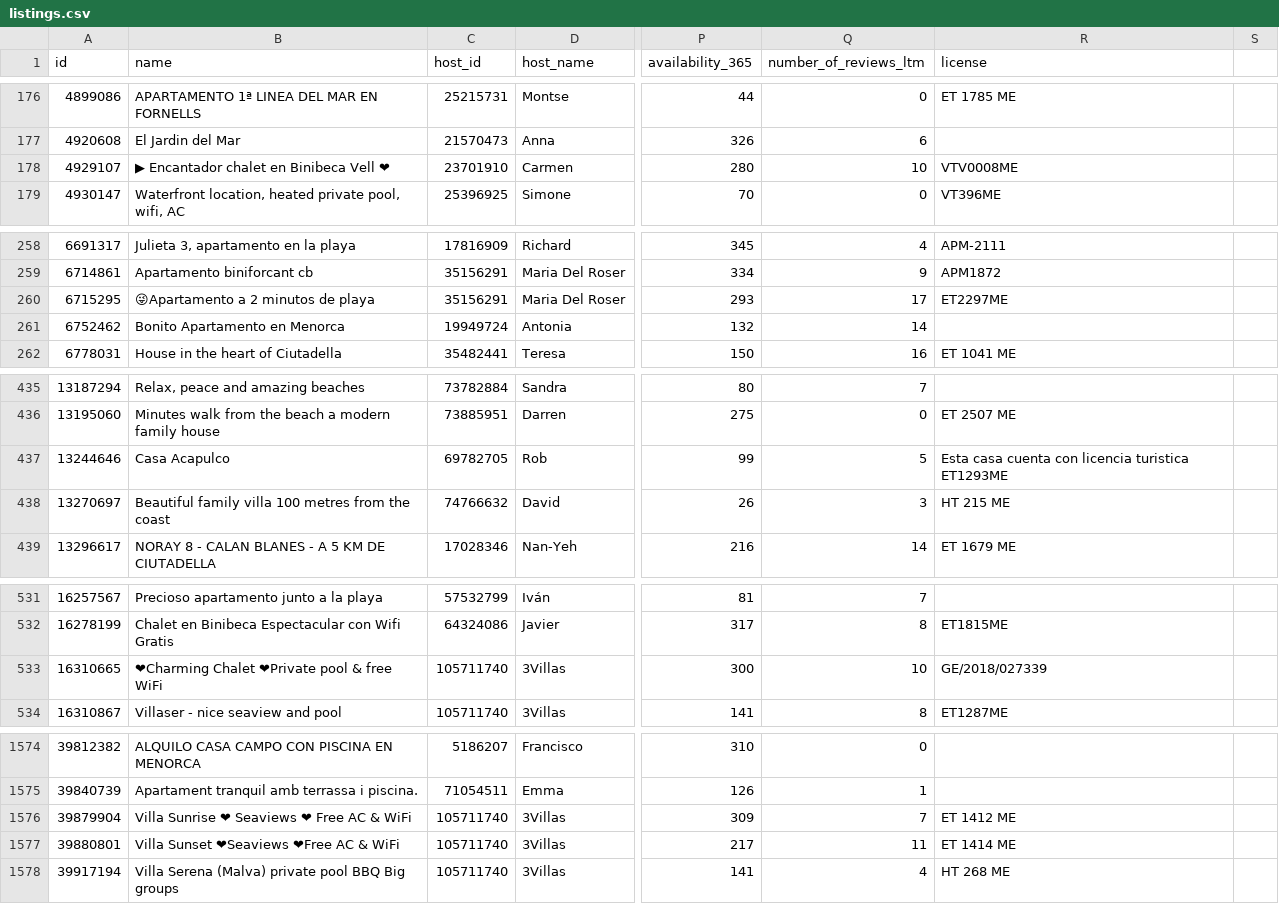
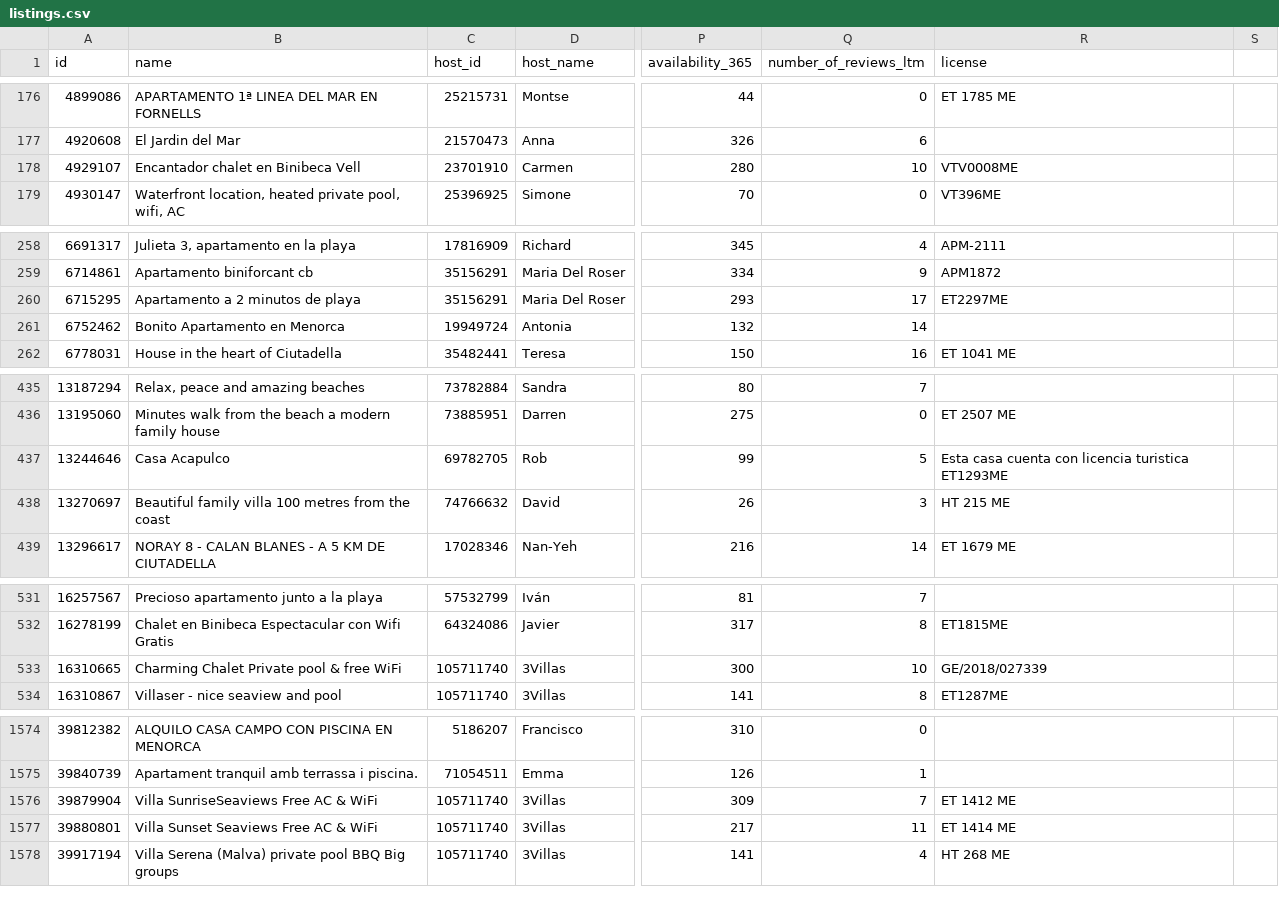
Before and after one commit to JoanAmoros/bigdata, a CSV file: listings.csv, drawn as a sheet; only a part is shown, gaps mark what is left out; ↵ is a line break in a cell; the diff covers the shown part only; the diff names each change by its address in the sheet, - before the commit and + after, or states it on an @@ line.

```diff
--- a/listings.csv
+++ b/listings.csv
-B178 (name): ▶ Encantador chalet en Binibeca Vell ❤
+B178 (name): Encantador chalet en Binibeca Vell
-B260 (name): 😜Apartamento a 2 minutos de playa
+B260 (name): Apartamento a 2 minutos de playa
-R437 (license): …turistica ↵ ET1293ME
+R437 (license): …turistica ET1293ME
-B533 (name): ❤Charming Chalet ❤Private pool & free WiFi
+B533 (name): Charming Chalet Private pool & free WiFi
-B1576 (name): Villa Sunrise ❤ Seaviews ❤ Free AC & WiFi
+B1576 (name): Villa SunriseSeaviews Free AC & WiFi
-B1577 (name): Villa Sunset ❤Seaviews ❤Free AC & WiFi
+B1577 (name): Villa Sunset Seaviews Free AC & WiFi
```
Also changed, not shown: 36 edited cells elsewhere in this file.
